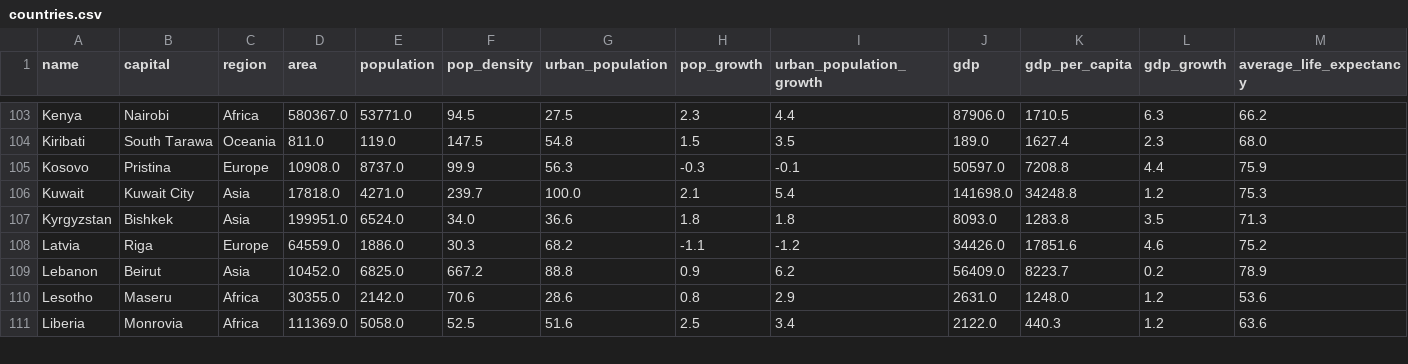
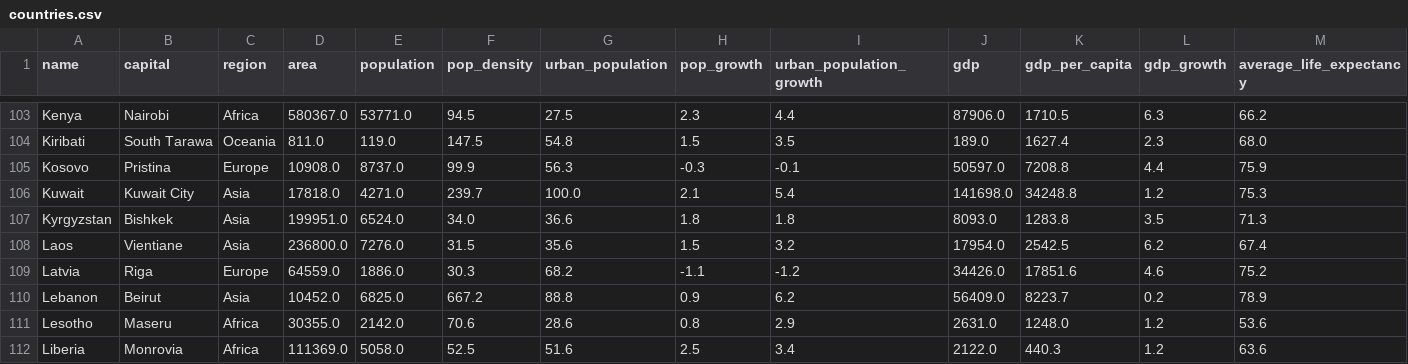
Before and after one commit to McMeans/ds2002_project1, a CSV file: output_data/countries.csv, drawn as a sheet; only a part is shown, gaps mark what is left out; rows hold the shown columns only; the diff names each change by its address in the sheet, - before the commit and + after, or states it on an @@ line.

```diff
--- a/output_data/countries.csv
+++ b/output_data/countries.csv
+row 108: Laos | Vientiane | Asia | 236800.0 | 7276.0 | 31.5 | 35.6 | 1.5 | 3.2 | 17954.0 | 2542.5 | 6.2 | 67.4
```
Also changed, not shown: 6 other files.
